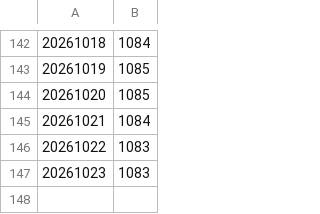
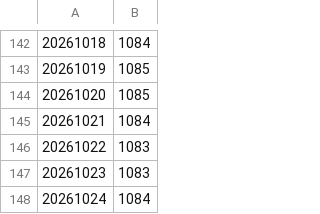
Before and after one commit to Piratenpartei/Statistics-BlueSky, a CSV file: data/followers_de-nw.csv, drawn as a sheet; only a part is shown, gaps mark what is left out; the diff names each change by its address in the sheet, - before the commit and + after, or states it on an @@ line.

```diff
--- a/data/followers_de-nw.csv
+++ b/data/followers_de-nw.csv
+row 148: 20261024 | 1084
```
Also changed, not shown: data/followers_ag-energiepolitik.csv, data/followers_de-sl.csv, 25 other files.
